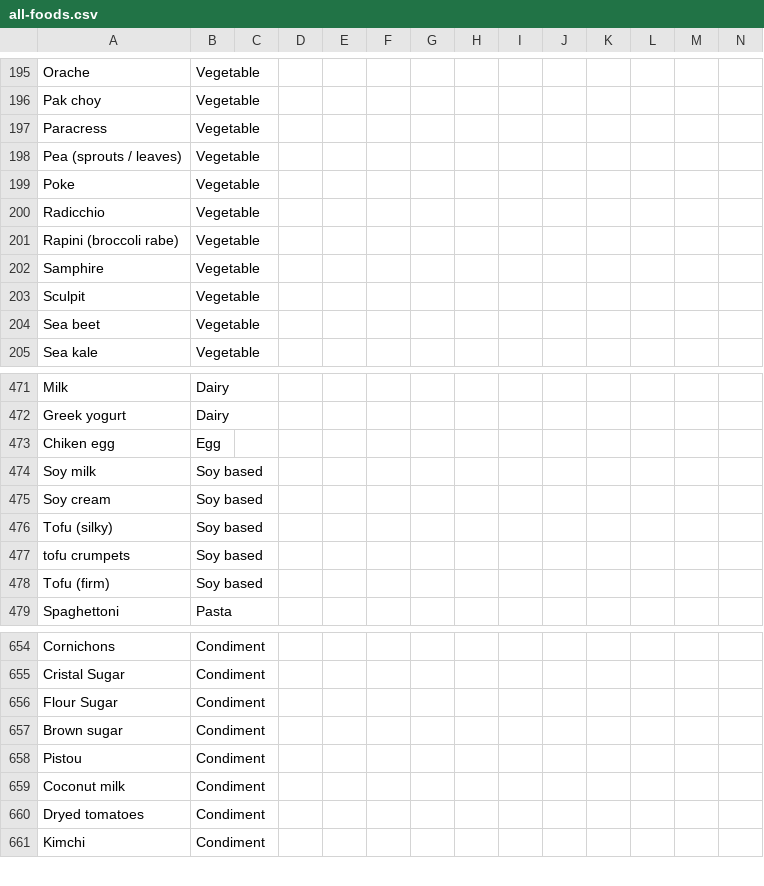
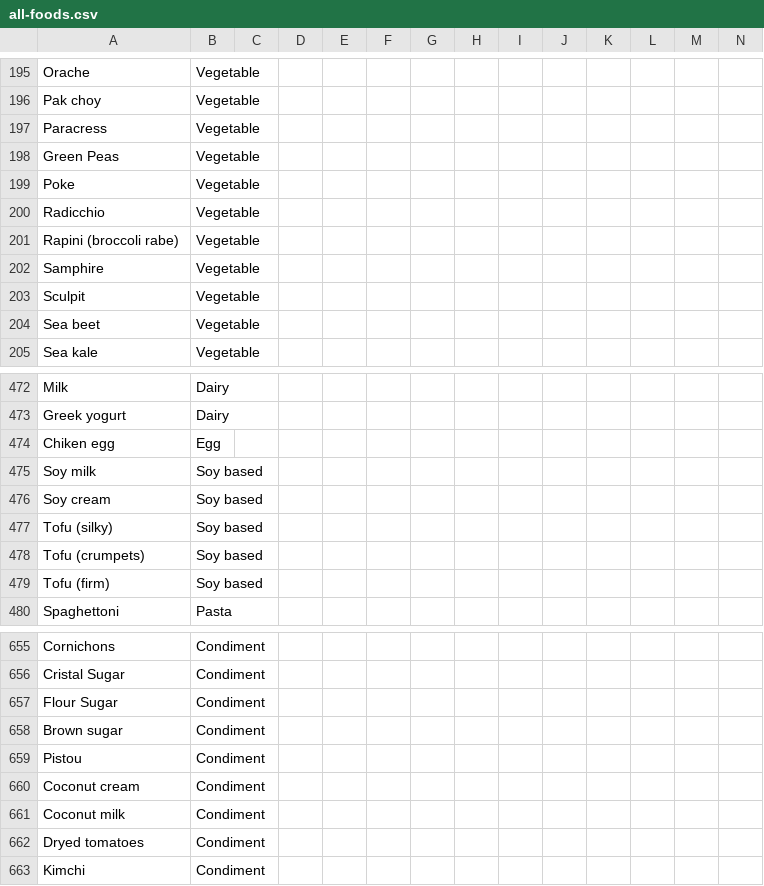
Before and after one commit to slevasse/foodinator, a CSV file: food_item_library/all-foods.csv, drawn as a sheet; only a part is shown, gaps mark what is left out; addresses are those after the commit; rows hold the shown columns only; the diff covers the shown part only; the diff names each change by its address in the sheet, - before the commit and + after, or states it on an @@ line.

```diff
--- a/food_item_library/all-foods.csv
+++ b/food_item_library/all-foods.csv
-A198: Pea (sprouts / leaves)
+A198: Green Peas
-A478: tofu crumpets
+A478: Tofu (crumpets)
+row 660: Coconut cream | Condiment
```
Also changed, not shown: 9 added rows, 1 removed row and 2 edited cells elsewhere in this file, 4 other files.
